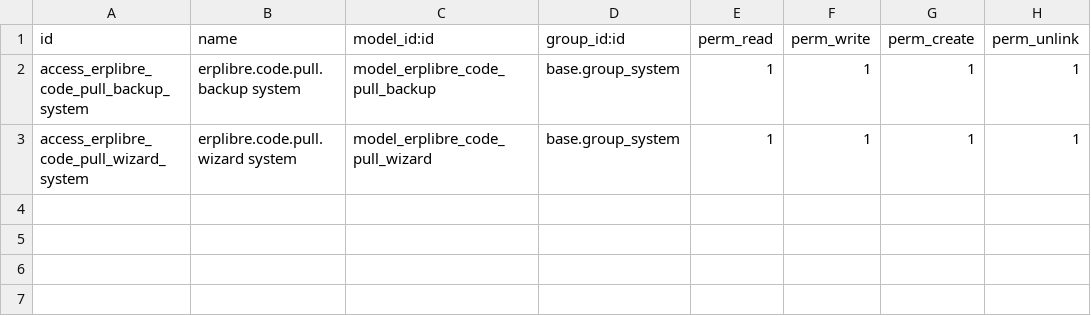
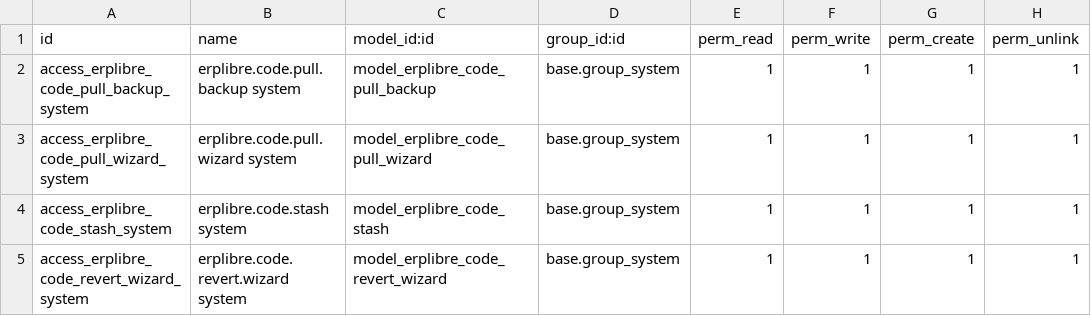
Before and after one commit to ERPLibre/erplibre_addons, a CSV file: erplibre_info_git_fetch/security/ir.model.access.csv, drawn as a sheet; the diff names each change by its address in the sheet, - before the commit and + after, or states it on an @@ line.

```diff
--- a/erplibre_info_git_fetch/security/ir.model.access.csv
+++ b/erplibre_info_git_fetch/security/ir.model.access.csv
+row 4: access_erplibre_code_stash_system | erplibre.code.stash system | model_erplibre_code_stash | base.group_system | 1 | 1 | 1 | 1
+row 5: access_erplibre_code_revert_wizard_system | erplibre.code.revert.wizard system | model_erplibre_code_revert_wizard | base.group_system | 1 | 1 | 1 | 1
```
Also changed, not shown: 27 other files.
